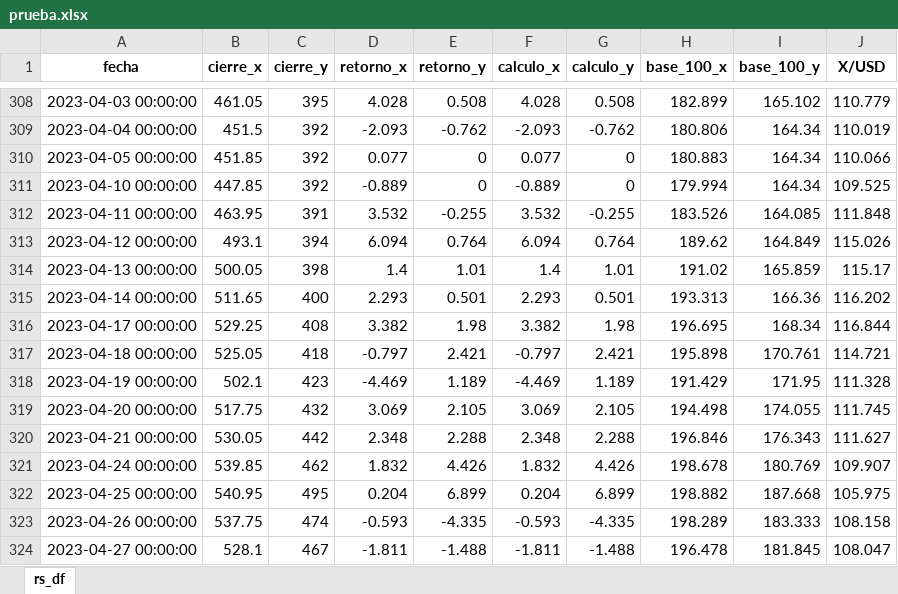
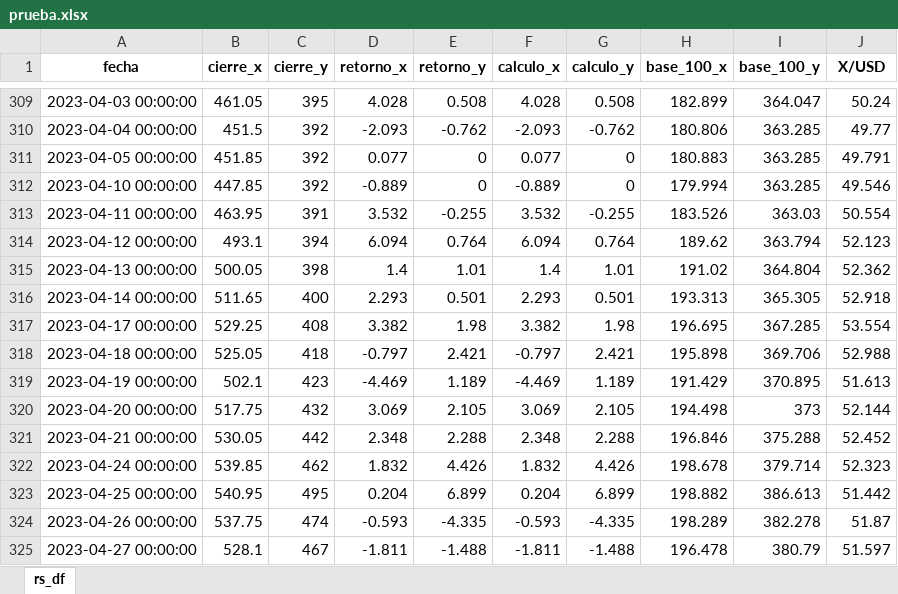
Before and after one commit to facuova/relativeStrange, an Excel workbook: data/output/prueba.xlsx, sheet rs_df, drawn as a sheet; only a part is shown, gaps mark what is left out; values as stored, in another font and other column widths than the file's, no borders; addresses are those after the commit; the diff covers the shown part only; the diff names each change by its address in the sheet, - before the commit and + after, or states it on an @@ line.

```diff
--- a/data/output/prueba.xlsx (sheet rs_df)
+++ b/data/output/prueba.xlsx (sheet rs_df)
-I309 (base_100_y): 165.102
+I309 (base_100_y): 364.047
-J309 (X/USD): 110.779
+J309 (X/USD): 50.24
-I310:I312 (base_100_y): 164.34
+I310:I312 (base_100_y): 363.285
-J310 (X/USD): 110.019
+J310 (X/USD): 49.77
-J311 (X/USD): 110.066
+J311 (X/USD): 49.791
-J312 (X/USD): 109.525
+J312 (X/USD): 49.546
-I313 (base_100_y): 164.085
+I313 (base_100_y): 363.03
-J313 (X/USD): 111.848
+J313 (X/USD): 50.554
-I314 (base_100_y): 164.849
+I314 (base_100_y): 363.794
-J314 (X/USD): 115.026
+J314 (X/USD): 52.123
-I315 (base_100_y): 165.859
+I315 (base_100_y): 364.804
-J315 (X/USD): 115.17
+J315 (X/USD): 52.362
-I316 (base_100_y): 166.36
+I316 (base_100_y): 365.305
-J316 (X/USD): 116.202
+J316 (X/USD): 52.918
-I317 (base_100_y): 168.34
+I317 (base_100_y): 367.285
-J317 (X/USD): 116.844
+J317 (X/USD): 53.554
-I318 (base_100_y): 170.761
+I318 (base_100_y): 369.706
-J318 (X/USD): 114.721
+J318 (X/USD): 52.988
-I319 (base_100_y): 171.95
+I319 (base_100_y): 370.895
-J319 (X/USD): 111.328
+J319 (X/USD): 51.613
-I320 (base_100_y): 174.055
+I320 (base_100_y): 373
-J320 (X/USD): 111.745
+J320 (X/USD): 52.144
-I321 (base_100_y): 176.343
+I321 (base_100_y): 375.288
-J321 (X/USD): 111.627
+J321 (X/USD): 52.452
-I322 (base_100_y): 180.769
+I322 (base_100_y): 379.714
-J322 (X/USD): 109.907
+J322 (X/USD): 52.323
-I323 (base_100_y): 187.668
+I323 (base_100_y): 386.613
-J323 (X/USD): 105.975
+J323 (X/USD): 51.442
-I324 (base_100_y): 183.333
+I324 (base_100_y): 382.278
-J324 (X/USD): 108.158
+J324 (X/USD): 51.87
-I325 (base_100_y): 181.845
+I325 (base_100_y): 380.79
-J325 (X/USD): 108.047
+J325 (X/USD): 51.597
```
Also changed, not shown: 4 added rows and 604 edited cells elsewhere in this sheet, 3 other files.
